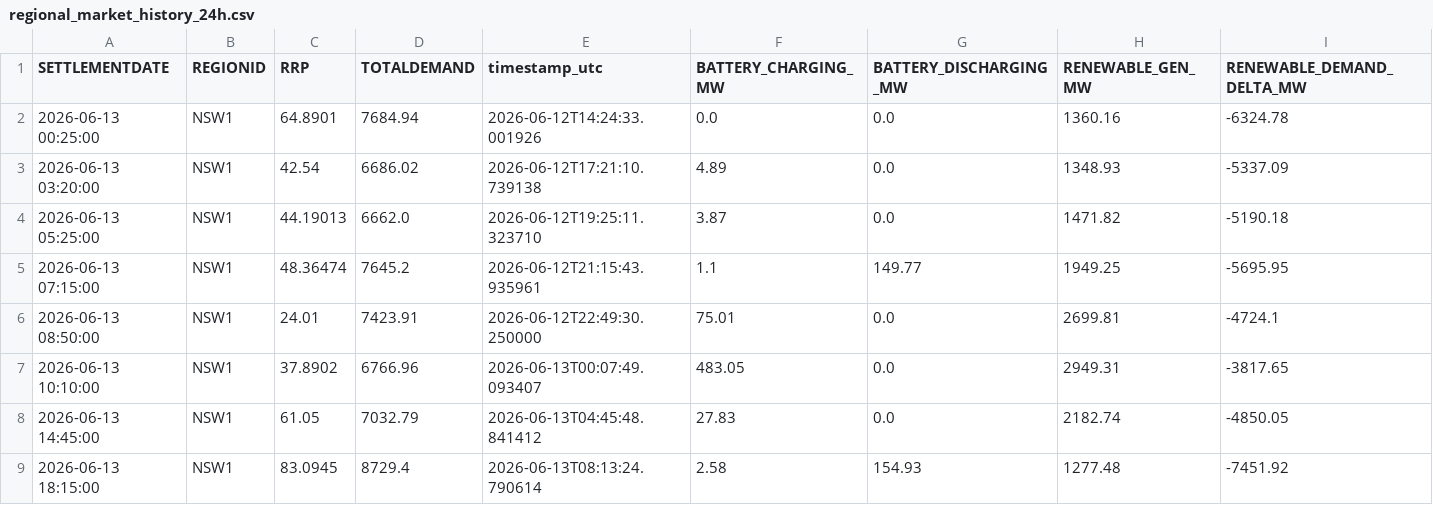
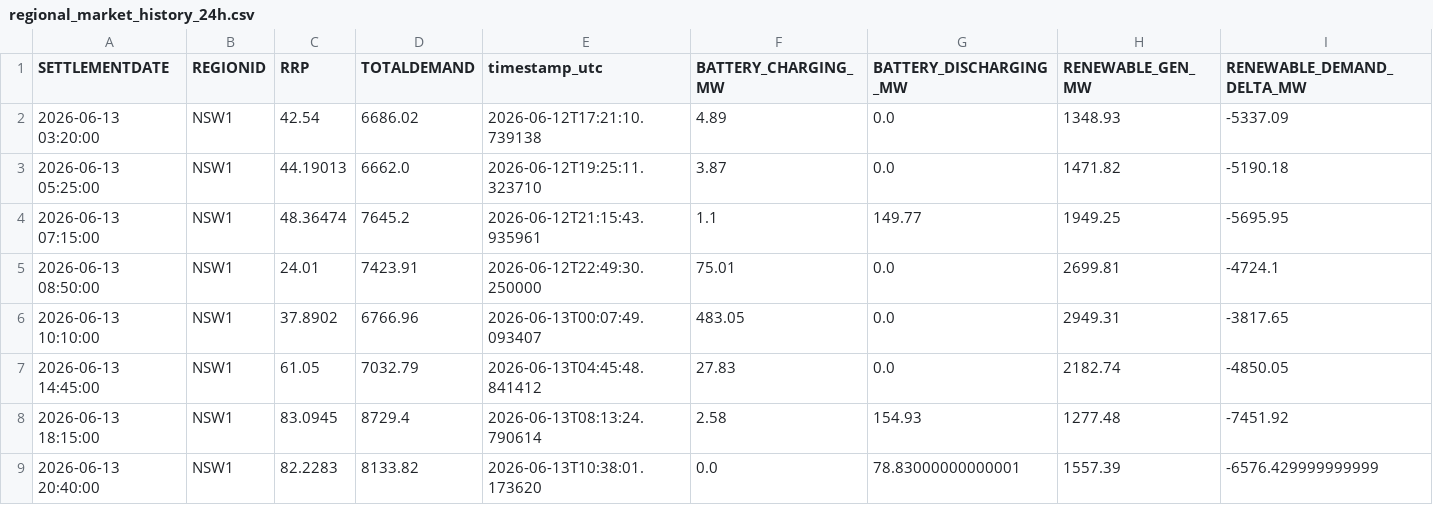
Before and after one commit to rshaw13/au_bess_map, a CSV file: data/regional_market_history_24h.csv, drawn as a sheet; only a part is shown; the shorter side is filled out with more unchanged rows; removed rows and columns are numbered as before the commit, all else as after; the diff covers the shown part only; the diff names each change by its address in the sheet, - before the commit and + after, or states it on an @@ line.

```diff
--- a/data/regional_market_history_24h.csv
+++ b/data/regional_market_history_24h.csv
-row 2: 2026-06-13 00:25:00 | NSW1 | 64.8901 | 7684.94 | 2026-06-12T14:24:33.001926 | 0.0 | 0.0 | 1360.16 | -6324.78
```
Also changed, not shown: 5 added rows, 4 removed rows and 2 edited cells elsewhere in this file, data/bess_history_24h.csv, data/latest_bess_data.csv, 1 other file.
